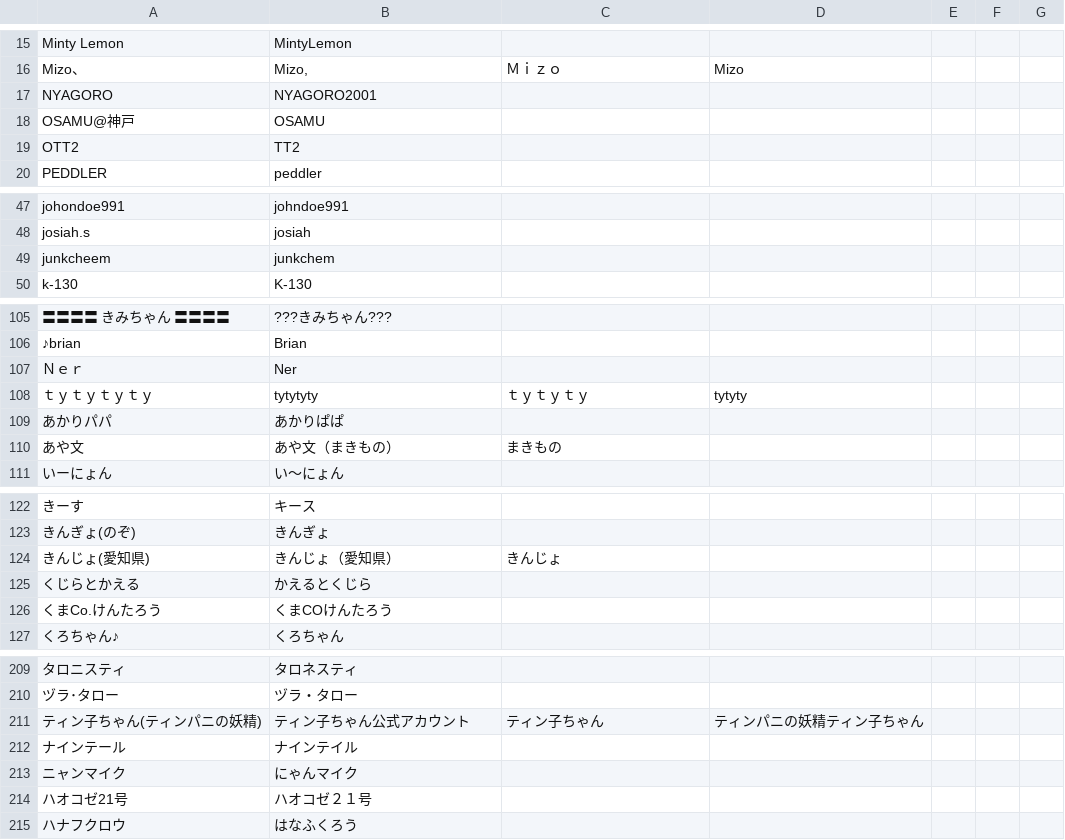
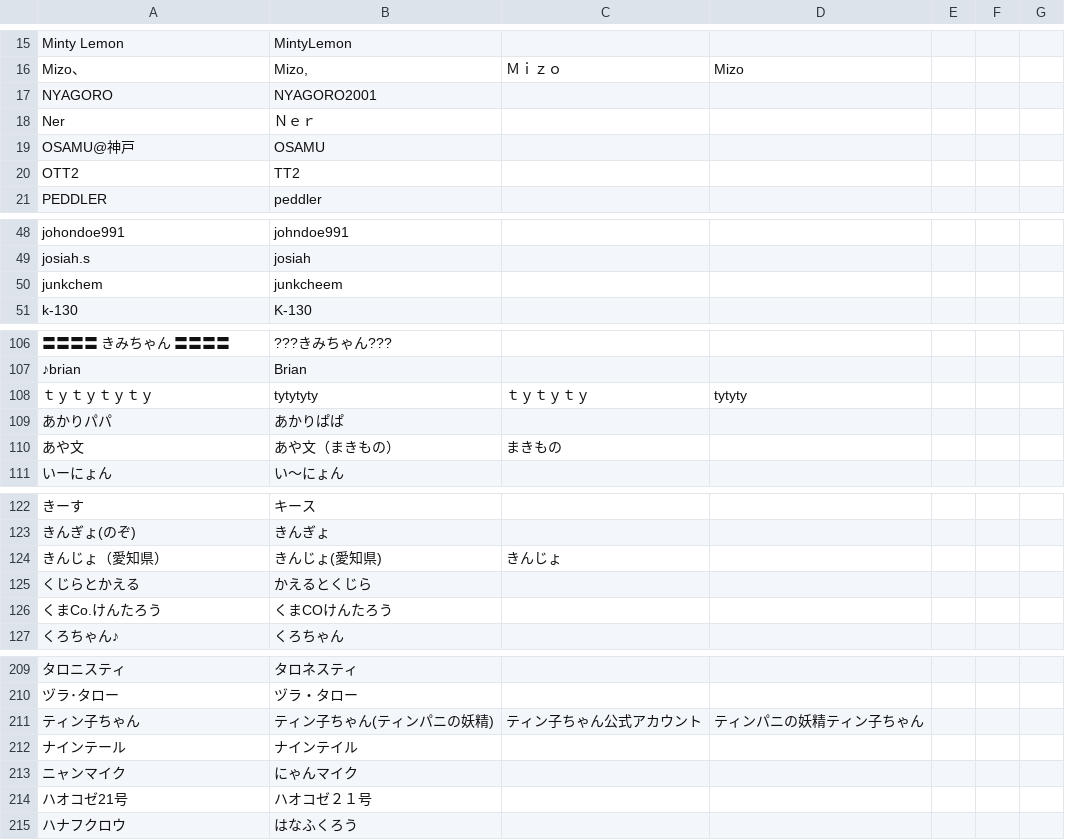
Before and after one commit to uni-maru/kokodoko_scoresheet, a CSV file: nayose.csv, drawn as a sheet; only a part is shown, gaps mark what is left out; removed rows and columns are numbered as before the commit, all else as after; the diff covers the shown part only; the diff names each change by its address in the sheet, - before the commit and + after, or states it on an @@ line.

```diff
--- a/nayose.csv
+++ b/nayose.csv
+row 18: Ner | Ｎｅｒ
-A50: junkcheem
+A50: junkchem
-B50: junkchem
+B50: junkcheem
-row 107: Ｎｅｒ | Ner
-A124: きんじょ(愛知県)
+A124: きんじょ（愛知県）
-B124: きんじょ（愛知県）
+B124: きんじょ(愛知県)
-row 211: ティン子ちゃん(ティンパニの妖精) | ティン子ちゃん公式アカウント | ティン子ちゃん | ティンパニの妖精ティン子ちゃん
+row 211: ティン子ちゃん | ティン子ちゃん(ティンパニの妖精) | ティン子ちゃん公式アカウント | ティンパニの妖精ティン子ちゃん
```
Also changed, not shown: 2 edited cells elsewhere in this file, 3 other files.
